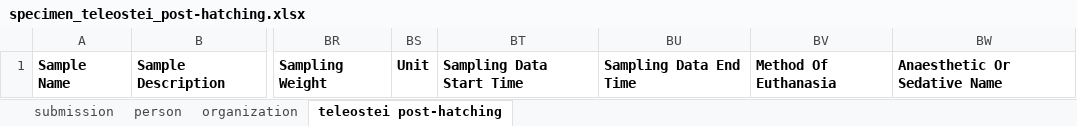
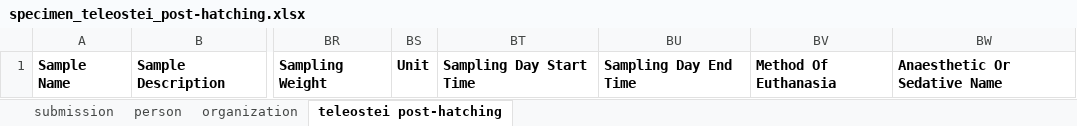
Before and after one commit to FAANG/dcc-portal-frontend, an Excel workbook: src/assets/specimen_teleostei_post-hatching.xlsx, sheet teleostei post-hatching, drawn as a sheet; only a part is shown, gaps mark what is left out; values as stored, in another font and other column widths than the file's, no borders; the diff names each change by its address in the sheet, - before the commit and + after, or states it on an @@ line.

```diff
--- a/src/assets/specimen_teleostei_post-hatching.xlsx (sheet teleostei post-hatching)
+++ b/src/assets/specimen_teleostei_post-hatching.xlsx (sheet teleostei post-hatching)
-BT1: Sampling Data Start Time
+BT1: Sampling Day Start Time
-BU1: Sampling Data End Time
+BU1: Sampling Day End Time
```
Also changed, not shown: src/assets/empty/faang_sample.xlsx, src/assets/with_examples/faang_sample.xlsx, 1 other file.
